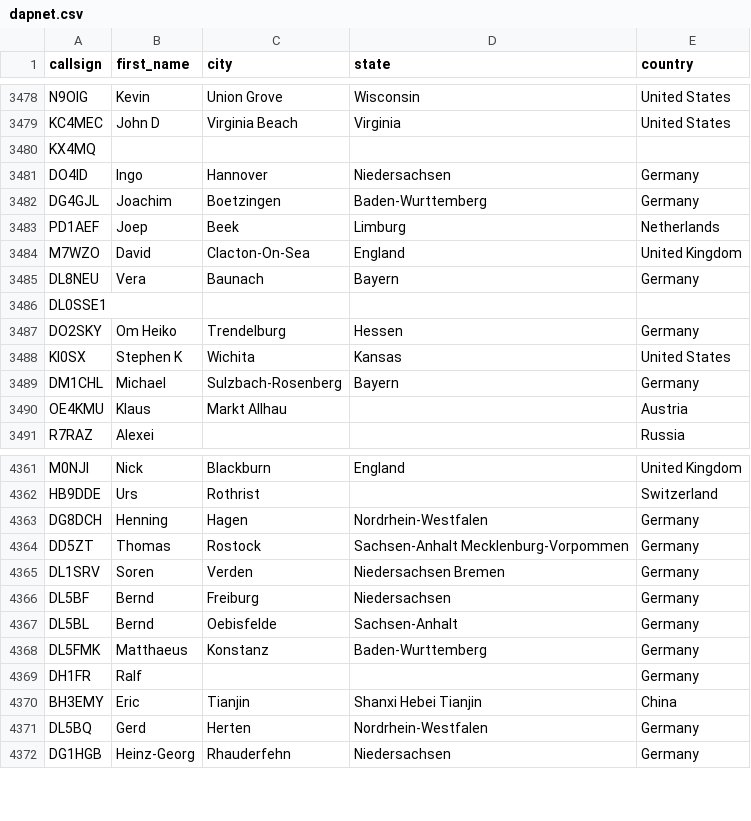
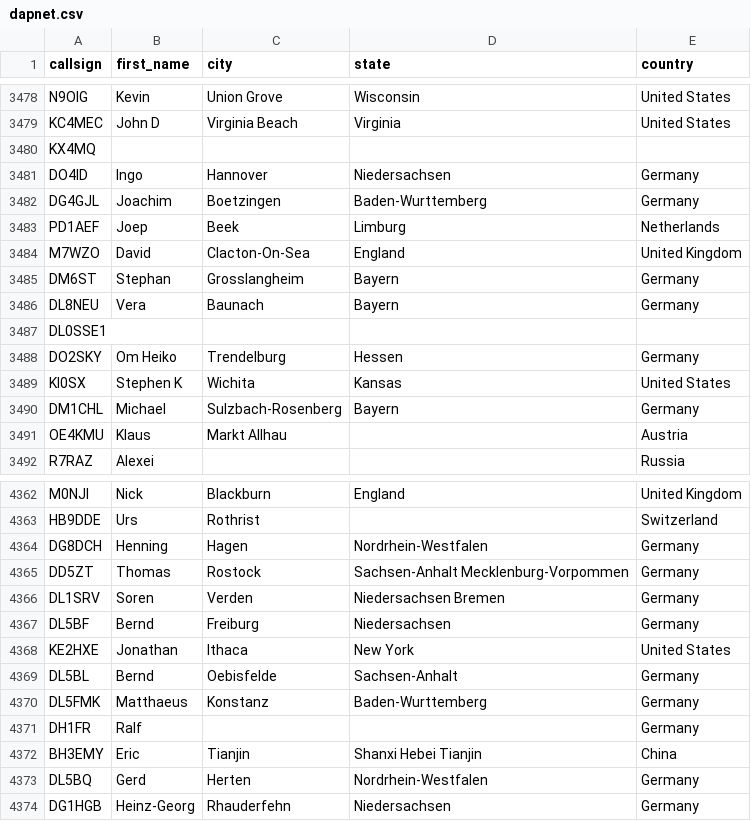
Before and after one commit to DMR-Database/dmr-database-appdata, a CSV file: dapnet.csv, drawn as a sheet; only a part is shown, gaps mark what is left out.

```diff
--- a/dapnet.csv
+++ b/dapnet.csv
@@ -3484,2 +3484,3 @@ PD1AEF,Joep,Beek,Limburg,Netherlands
 M7WZO,David,Clacton-On-Sea,England,United Kingdom
+DM6ST,Stephan,Grosslangheim,Bayern,Germany
 DL8NEU,Vera,Baunach,Bayern,Germany
@@ -4366,2 +4367,3 @@ DL1SRV,Soren,Verden,Niedersachsen  Bremen,Germany
 DL5BF,Bernd,Freiburg,Niedersachsen,Germany
+KE2HXE,Jonathan,Ithaca,New York,United States
 DL5BL,Bernd,Oebisfelde,Sachsen-Anhalt,Germany
```
Also changed, not shown: 1 other file.
